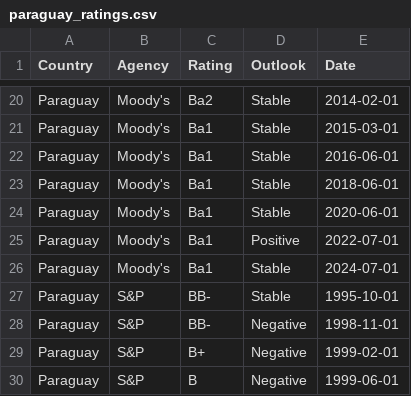
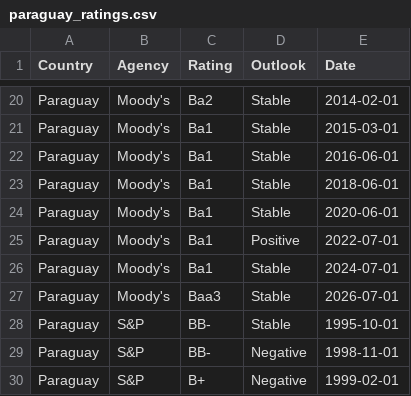
Before and after one commit to Mandamundi/mm-sci, a CSV file: agencies/paraguay_ratings.csv, drawn as a sheet; only a part is shown, gaps mark what is left out; the shorter side is filled out with more unchanged rows; the diff names each change by its address in the sheet, - before the commit and + after, or states it on an @@ line.

```diff
--- a/agencies/paraguay_ratings.csv
+++ b/agencies/paraguay_ratings.csv
+row 27: Paraguay | Moody's | Baa3 | Stable | 2026-07-01
```
Also changed, not shown: agencies/argentina_ratings.csv, agencies/finland_ratings.csv, 24 other files.
